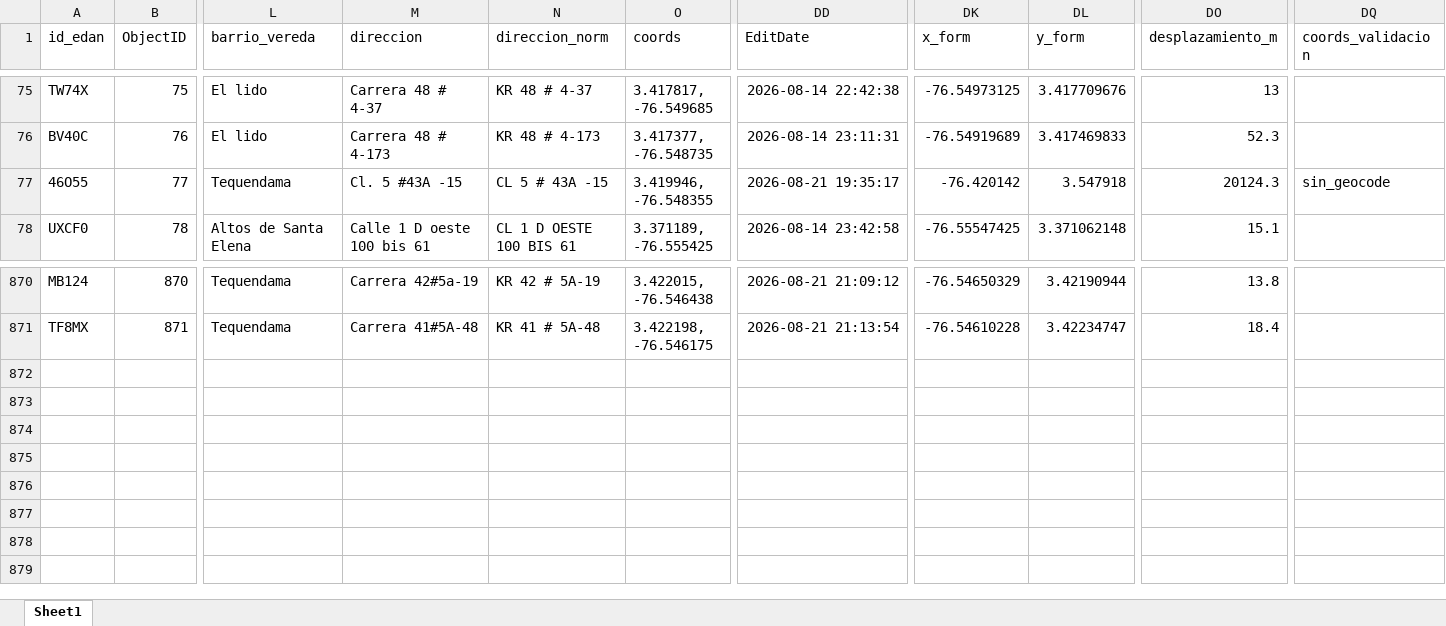
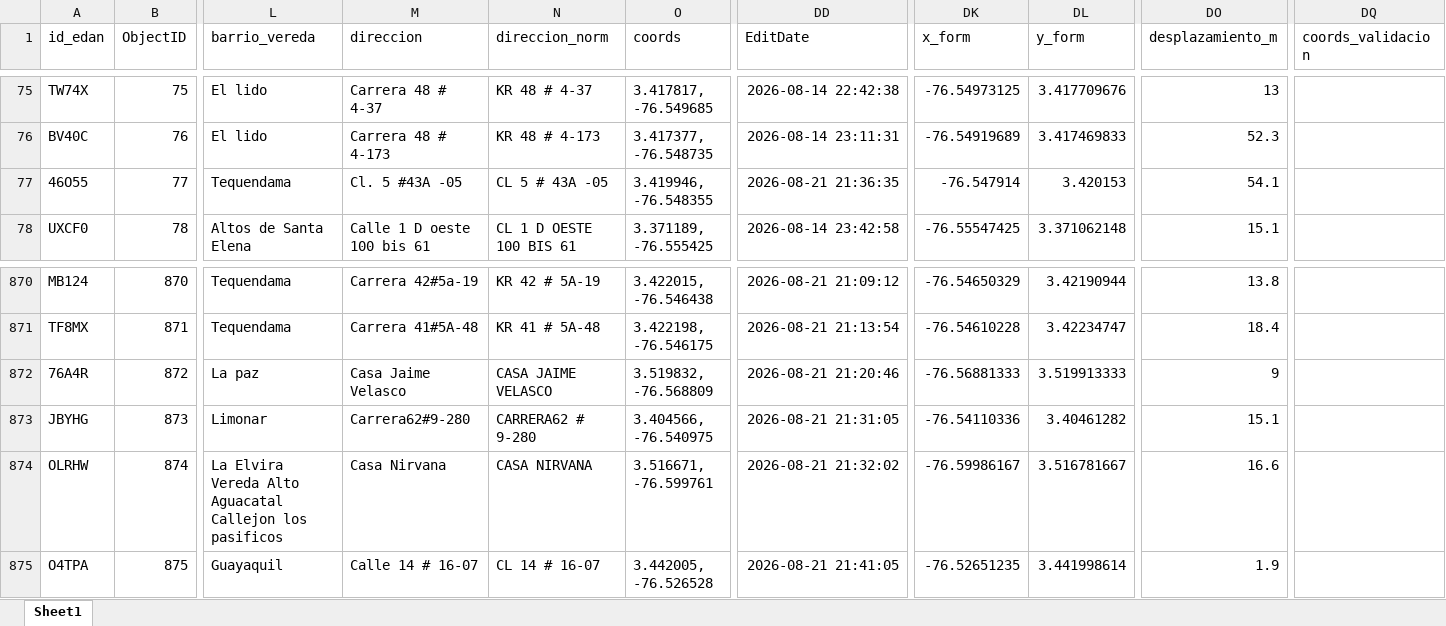
Before and after one commit to Juanpgm/sismo-cali-dashboard, an Excel workbook: web/data/inspections.xlsx, sheet Sheet1, drawn as a sheet; only a part is shown, gaps mark what is left out; values as stored, in another font and other column widths than the file's, no borders; rows hold the shown columns only; the diff names each change by its address in the sheet, - before the commit and + after, or states it on an @@ line.

Commit message:
chore: refresh dashboard data (auto)

```diff
--- a/web/data/inspections.xlsx (sheet Sheet1)
+++ b/web/data/inspections.xlsx (sheet Sheet1)
-M77 (direccion): Cl. 5 #43A -15
+M77 (direccion): Cl. 5 #43A -05
-N77 (direccion_norm): CL 5 # 43A -15
+N77 (direccion_norm): CL 5 # 43A -05
-DD77 (EditDate): 2026-08-21 19:35:17
+DD77 (EditDate): 2026-08-21 21:36:35
-DK77 (x_form): -76.420142
+DK77 (x_form): -76.547914
-DL77 (y_form): 3.547918
+DL77 (y_form): 3.420153
-DO77 (desplazamiento_m): 20124.3
+DO77 (desplazamiento_m): 54.1
-DQ77 (coords_validacion): sin_geocode
+DQ77 (coords_validacion): (empty)
+row 872: 76A4R | 872 | La paz | Casa Jaime Velasco | CASA JAIME VELASCO | 3.519832, -76.568809 | 2026-08-21 21:20:46 | -76.56881333 | 3.519913333 | 9
+row 873: JBYHG | 873 | Limonar | Carrera62#9-280 | CARRERA62 # 9-280 | 3.404566, -76.540975 | 2026-08-21 21:31:05 | -76.54110336 | 3.40461282 | 15.1
+row 874: OLRHW | 874 | La Elvira Vereda Alto Aguacatal Callejon los pasificos | Casa Nirvana | CASA NIRVANA | 3.516671, -76.599761 | 2026-08-21 21:32:02 | -76.59986167 | 3.516781667 | 16.6
+row 875: O4TPA | 875 | Guayaquil | Calle 14 # 16-07 | CL 14 # 16-07 | 3.442005, -76.526528 | 2026-08-21 21:41:05 | -76.52651235 | 3.441998614 | 1.9
```
Also changed, not shown: 2 other files.
